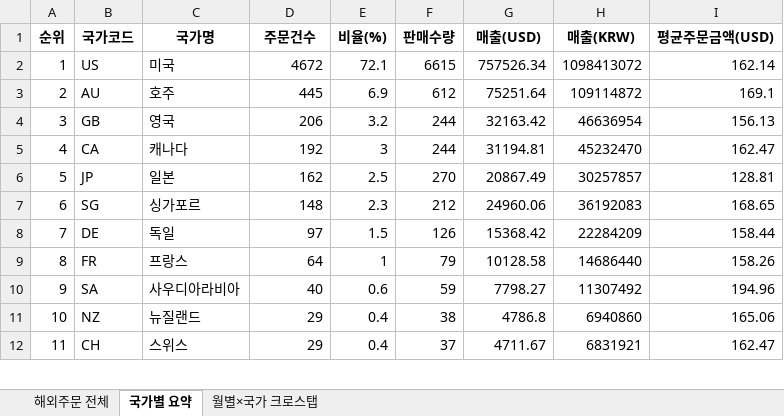
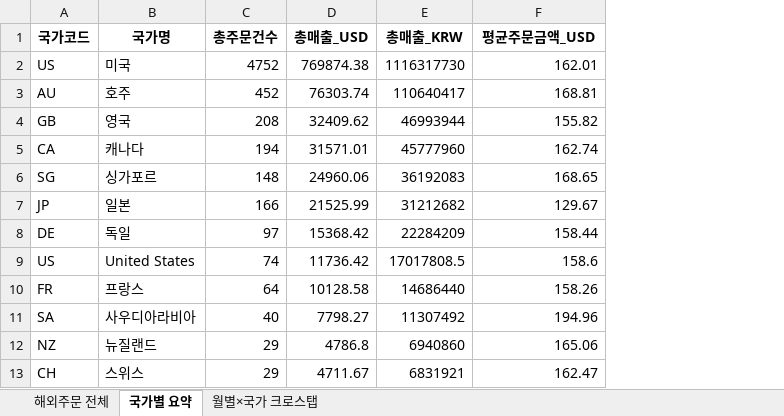
Before and after one commit to awakebydamonlee-create/sales-dashboard, an Excel workbook: 해외배송국가_DB.xlsx, sheet 국가별 요약, drawn as a sheet; only a part is shown; values as stored, in another font and other column widths than the file's, no borders; removed rows and columns are numbered as before the commit, all else as after; the diff covers the shown part only; the diff names each change by its address in the sheet, - before the commit and + after, or states it on an @@ line.

```diff
--- a/해외배송국가_DB.xlsx (sheet 국가별 요약)
+++ b/해외배송국가_DB.xlsx (sheet 국가별 요약)
-column A (순위), rows 2-5: 1 | 2 | 3 | 4; rows 7-12: 6 | 7 | 8 | 9 | 10 | 11
-column E (비율(%)), rows 2-5: 72.1 | 6.9 | 3.2 | 3; rows 7-12: 2.3 | 1.5 | 1 | 0.6 | 0.4 | 0.4
-column F (판매수량), rows 2-5: 6615 | 612 | 244 | 244; rows 7-12: 212 | 126 | 79 | 59 | 38 | 37
-C1: 주문건수
+C1: 총주문건수
-D1: 매출(USD)
+D1: 총매출_USD
-E1: 매출(KRW)
+E1: 총매출_KRW
-F1: 평균주문금액(USD)
+F1: 평균주문금액_USD
-C2 (총주문건수): 4672
+C2 (총주문건수): 4752
-D2 (총매출_USD): 757526.34
+D2 (총매출_USD): 769874.38
-E2 (총매출_KRW): 1098413072
+E2 (총매출_KRW): 1116317730
-F2 (평균주문금액_USD): 162.14
+F2 (평균주문금액_USD): 162.01
-C3 (총주문건수): 445
+C3 (총주문건수): 452
-D3 (총매출_USD): 75251.64
+D3 (총매출_USD): 76303.74
-E3 (총매출_KRW): 109114872
+E3 (총매출_KRW): 110640417
-F3 (평균주문금액_USD): 169.1
+F3 (평균주문금액_USD): 168.81
-C4 (총주문건수): 206
+C4 (총주문건수): 208
-D4 (총매출_USD): 32163.42
+D4 (총매출_USD): 32409.62
-E4 (총매출_KRW): 46636954
+E4 (총매출_KRW): 46993944
-F4 (평균주문금액_USD): 156.13
+F4 (평균주문금액_USD): 155.82
-C5 (총주문건수): 192
+C5 (총주문건수): 194
-D5 (총매출_USD): 31194.81
+D5 (총매출_USD): 31571.01
-E5 (총매출_KRW): 45232470
+E5 (총매출_KRW): 45777960
-F5 (평균주문금액_USD): 162.47
+F5 (평균주문금액_USD): 162.74
-row 6: 5 | JP | 일본 | 162 | 2.5 | 270 | 20867.49 | 30257857 | 128.81
+row 7: JP | 일본 | 166 | 21525.99 | 31212682 | 129.67
+row 9: US | United States | 74 | 11736.42 | 17017808.5 | 158.6
```
Also changed, not shown: 22 added rows, 7 removed rows, 20 moved rows and 12 edited cells elsewhere in this sheet, sheet 월별×국가 크로스탭, sheet 해외주문 전체, 7 other files.
